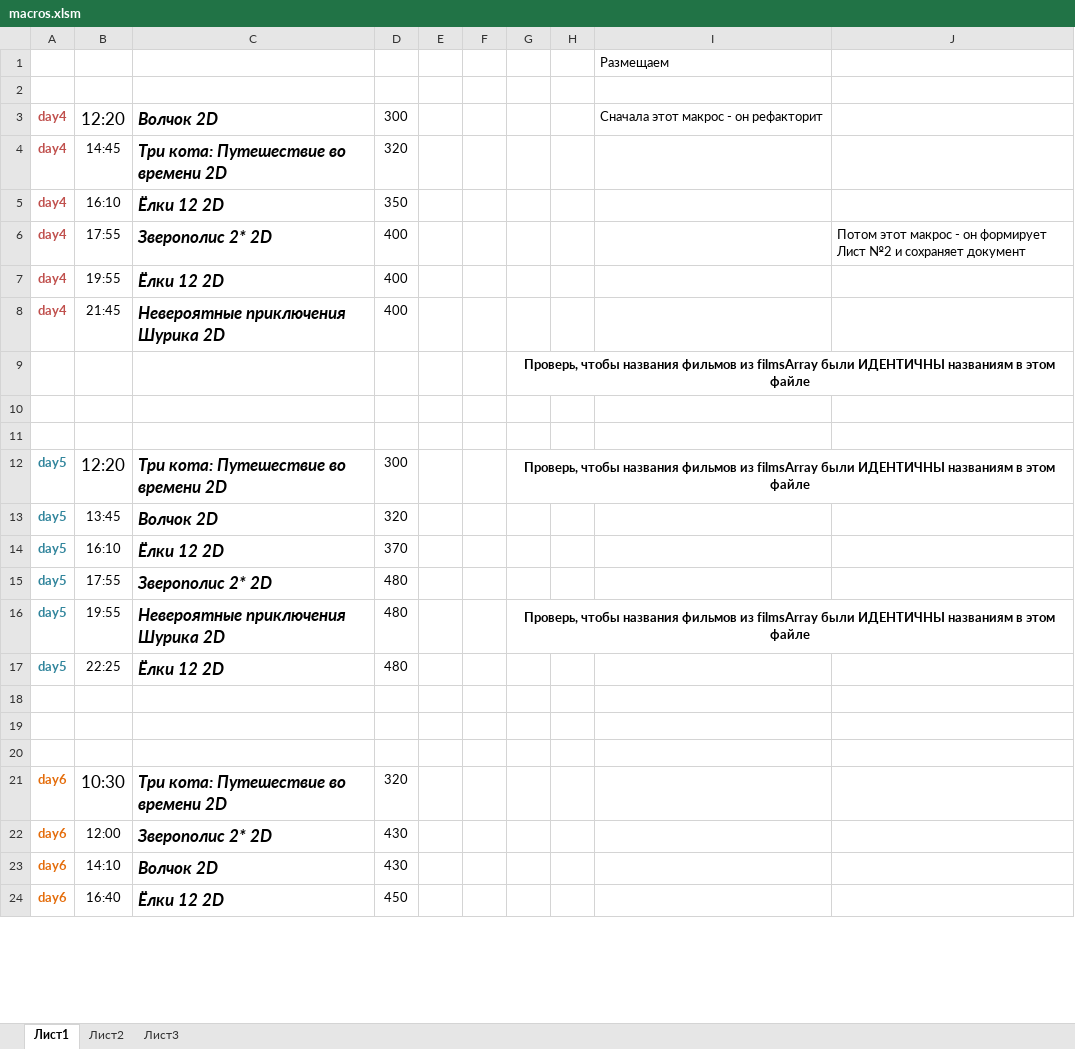
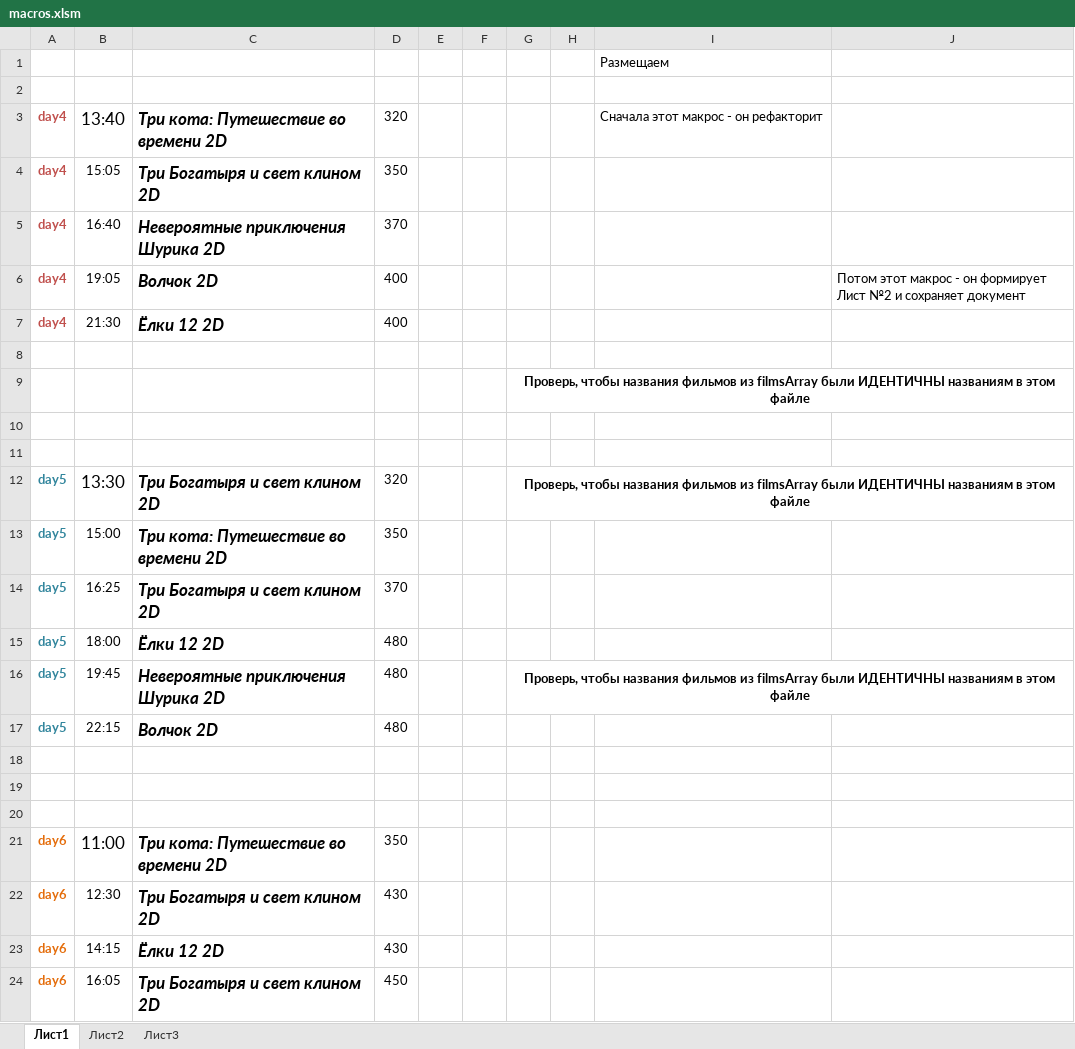
Before and after one commit to eg-bond/ReactSovremennic, an Excel workbook: ExternalScripts/Excel/macros.xlsm, sheet Лист1, drawn as a sheet; only a part is shown; values as stored, in another font and other column widths than the file's, no borders; charts and pictures not drawn; removed rows and columns are numbered as before the commit, all else as after; the diff covers the shown part only; the diff names each change by its address in the sheet, - before the commit and + after, or states it on an @@ line.

```diff
--- a/ExternalScripts/Excel/macros.xlsm (sheet Лист1)
+++ b/ExternalScripts/Excel/macros.xlsm (sheet Лист1)
-row 3: day4 | 12:20 | Волчок 2D | 300 |  |  |  |  | Сначала этот макрос - он рефакторит
-B3: 14:45
+B3: 13:40
@@ B3 text size: larger @@
-I3: (empty)
+I3: Сначала этот макрос - он рефакторит
-B4: 16:10
+B4: 15:05
-C4: Ёлки 12 2D
+C4: Три Богатыря и свет клином 2D
+row 5: day4 | 16:40 | Невероятные приключения Шурика 2D | 370
-B6: 17:55
+B6: 19:05
-C6: Зверополис 2* 2D
+C6: Волчок 2D
-B7: 19:55
+B7: 21:30
-row 8: day4 | 21:45 | Невероятные приключения Шурика 2D | 400
+row 8: (empty)
-B12: 12:20
+B12: 13:30
-C12: Три кота: Путешествие во времени 2D
+C12: Три Богатыря и свет клином 2D
-D12: 300
+D12: 320
-B13: 13:45
+B13: 15:00
-C13: Волчок 2D
+C13: Три кота: Путешествие во времени 2D
-D13: 320
+D13: 350
-B14: 16:10
+B14: 16:25
-C14: Ёлки 12 2D
+C14: Три Богатыря и свет клином 2D
-B15: 17:55
+B15: 18:00
-C15: Зверополис 2* 2D
+C15: Ёлки 12 2D
-B16: 19:55
+B16: 19:45
-B17: 22:25
+B17: 22:15
-C17: Ёлки 12 2D
+C17: Волчок 2D
-B21: 10:30
+B21: 11:00
-D21: 320
+D21: 350
-B22: 12:00
+B22: 12:30
-C22: Зверополис 2* 2D
+C22: Три Богатыря и свет клином 2D
-B23: 14:10
+B23: 14:15
-C23: Волчок 2D
+C23: Ёлки 12 2D
-B24: 16:40
+B24: 16:05
-C24: Ёлки 12 2D
+C24: Три Богатыря и свет клином 2D
```
Also changed, not shown: 1 added row, 1 removed row and 14 edited cells elsewhere in this sheet, sheet Лист2, 5 other files.
